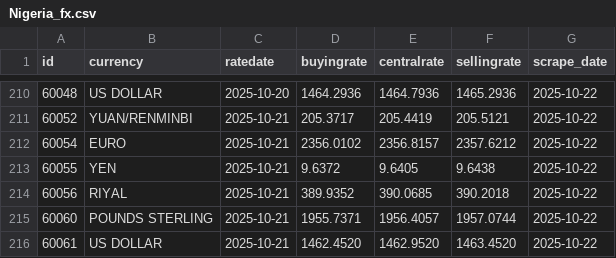
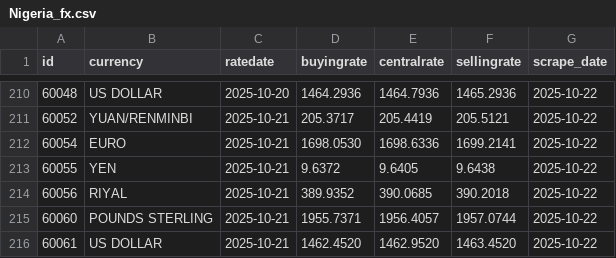
Before and after one commit to Imr-u/Nigeria_fx, a CSV file: Nigeria_fx.csv, drawn as a sheet; only a part is shown, gaps mark what is left out.

```diff
--- a/Nigeria_fx.csv
+++ b/Nigeria_fx.csv
@@ -211,3 +211,3 @@ id,currency,ratedate,buyingrate,centralrate,sellingrate,scrape_date
 60052,YUAN/RENMINBI,2025-10-21,205.3717,205.4419,205.5121,2025-10-22
-60054,EURO,2025-10-21,2356.0102,2356.8157,2357.6212,2025-10-22
+60054,EURO,2025-10-21,1698.0530,1698.6336,1699.2141,2025-10-22
 60055,YEN,2025-10-21,9.6372,9.6405,9.6438,2025-10-22
```
